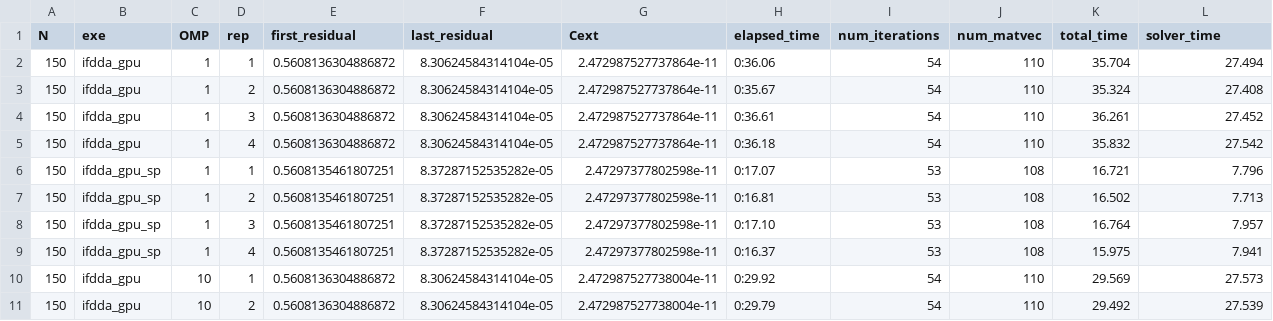
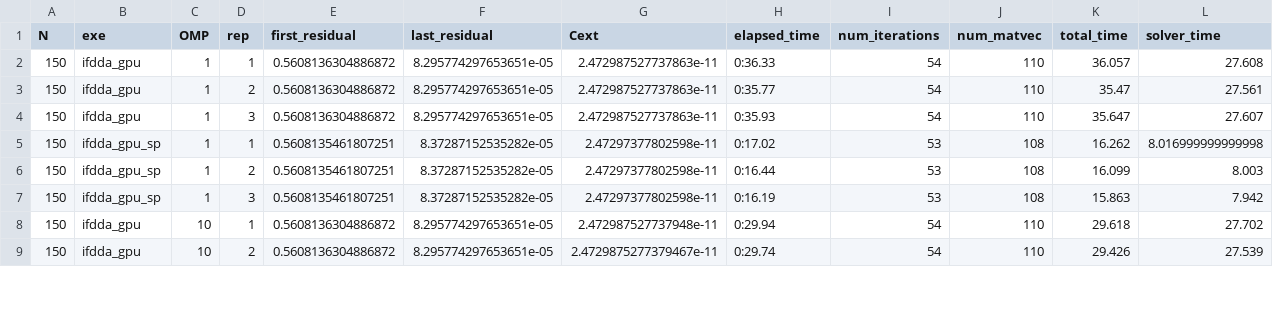
Before and after one commit to Argencle/data-dda-benchmark-paper, a CSV file: logs_GPU_2000Ada/ifdda_gpu_results_sorted.csv, drawn as a sheet; only a part is shown; the diff covers the shown part only.

```diff
--- a/logs_GPU_2000Ada/ifdda_gpu_results_sorted.csv
+++ b/logs_GPU_2000Ada/ifdda_gpu_results_sorted.csv
@@ -1,11 +1,9 @@
 N,exe,OMP,rep,first_residual,last_residual,Cext,elapsed_time,num_iterations,num_matvec,total_time,solver_time
-150,ifdda_gpu,1,1,0.5608136304886872,8.30624584314104e-05,2.472987527737864e-11,0:36.06,54,110,35.704,27.494
-150,ifdda_gpu,1,2,0.5608136304886872,8.30624584314104e-05,2.472987527737864e-11,0:35.67,54,110,35.324,27.408
-150,ifdda_gpu,1,3,0.5608136304886872,8.30624584314104e-05,2.472987527737864e-11,0:36.61,54,110,36.261,27.452
-150,ifdda_gpu,1,4,0.5608136304886872,8.30624584314104e-05,2.472987527737864e-11,0:36.18,54,110,35.832,27.542
-150,ifdda_gpu_sp,1,1,0.5608135461807251,8.37287152535282e-05,2.47297377802598e-11,0:17.07,53,108,16.721,7.796
-150,ifdda_gpu_sp,1,2,0.5608135461807251,8.37287152535282e-05,2.47297377802598e-11,0:16.81,53,108,16.502,7.713
-150,ifdda_gpu_sp,1,3,0.5608135461807251,8.37287152535282e-05,2.47297377802598e-11,0:17.10,53,108,16.764,7.957
-150,ifdda_gpu_sp,1,4,0.5608135461807251,8.37287152535282e-05,2.47297377802598e-11,0:16.37,53,108,15.975,7.941
-150,ifdda_gpu,10,1,0.5608136304886872,8.30624584314104e-05,2.472987527738004e-11,0:29.92,54,110,29.569,27.573
-150,ifdda_gpu,10,2,0.5608136304886872,8.30624584314104e-05,2.472987527738004e-11,0:29.79,54,110,29.492,27.539
+150,ifdda_gpu,1,1,0.5608136304886872,8.295774297653651e-05,2.472987527737863e-11,0:36.33,54,110,36.057,27.608
+150,ifdda_gpu,1,2,0.5608136304886872,8.295774297653651e-05,2.472987527737863e-11,0:35.77,54,110,35.47,27.561
+150,ifdda_gpu,1,3,0.5608136304886872,8.295774297653651e-05,2.472987527737863e-11,0:35.93,54,110,35.647,27.607
+150,ifdda_gpu_sp,1,1,0.5608135461807251,8.37287152535282e-05,2.47297377802598e-11,0:17.02,53,108,16.262,8.016999999999998
+150,ifdda_gpu_sp,1,2,0.5608135461807251,8.37287152535282e-05,2.47297377802598e-11,0:16.44,53,108,16.099,8.003
+150,ifdda_gpu_sp,1,3,0.5608135461807251,8.37287152535282e-05,2.47297377802598e-11,0:16.19,53,108,15.863,7.942
+150,ifdda_gpu,10,1,0.5608136304886872,8.295774297653651e-05,2.472987527737948e-11,0:29.94,54,110,29.618,27.702
+150,ifdda_gpu,10,2,0.5608136304886872,8.295774297653651e-05,2.4729875277379467e-11,0:29.74,54,110,29.426,27.539
```
Also changed, not shown: 2 removed rows and 15 edited cells elsewhere in this file, logs_GPU_2000Ada/adda_gpu_results_sorted.csv, logs_GPU_cluster/adda_gpu_results_sorted.csv, 53 other files.
